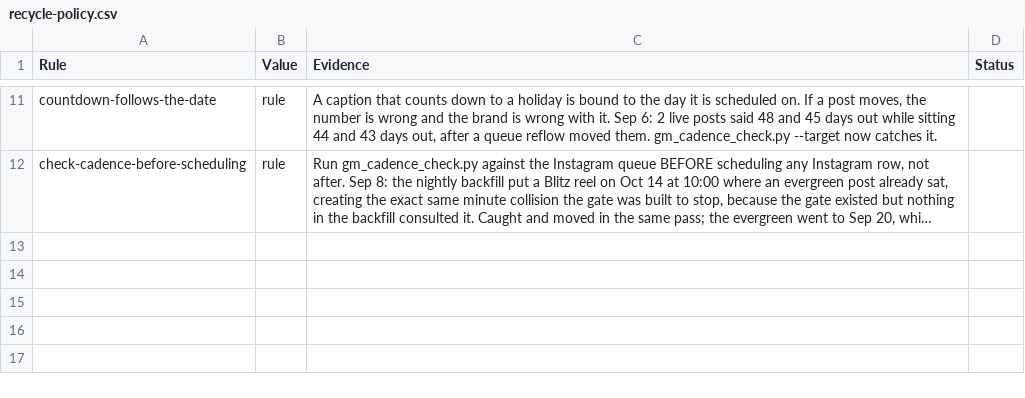
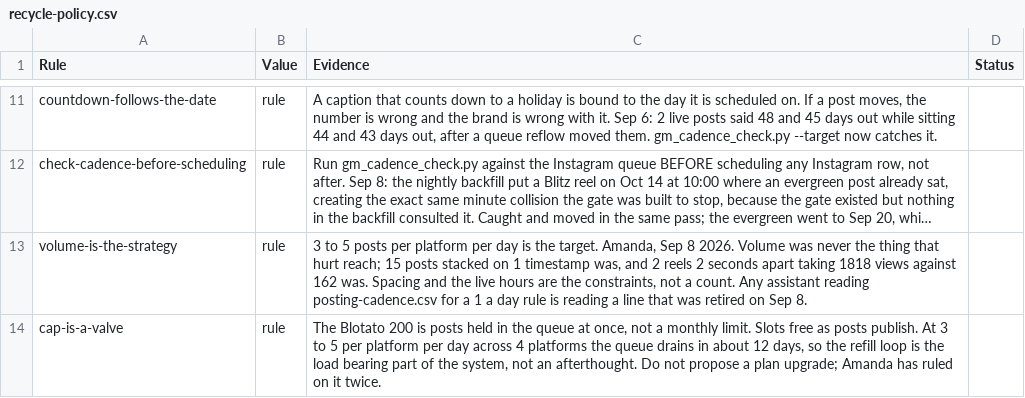
Before and after one commit to amandakersh85-sketch/GentleMuse, a CSV file: filing-system/data/recycle-policy.csv, drawn as a sheet; only a part is shown, gaps mark what is left out; long unchanged cells end in …; the diff names each change by its address in the sheet, - before the commit and + after, or states it on an @@ line.

```diff
--- a/filing-system/data/recycle-policy.csv
+++ b/filing-system/data/recycle-policy.csv
+row 13: volume-is-the-strategy | rule | 3 to 5 posts per platform per day is the target. Amanda, Sep 8 2026. Volume was never the thing that hurt reach; 15 posts stacked on 1 timestamp was, and 2 reels 2 seconds apart taking 1818 views against 162 was. Spacing and the live hours are the constraints, not a count. Any assistant reading posting-cadence.csv for a 1 a day rule is reading a line that was retired on Sep 8.
+row 14: cap-is-a-valve | rule | The Blotato 200 is posts held in the queue at once, not a monthly limit. Slots free as posts publish. At 3 to 5 per platform per day across 4 platforms the queue drains in about 12 days, so the refill loop is the load bearing part of the system, not an afterthought. Do not propose a plan upgrade; Amanda has ruled on it twice.
```
Also changed, not shown: filing-system/data/posting-cadence.csv, 5 other files.
